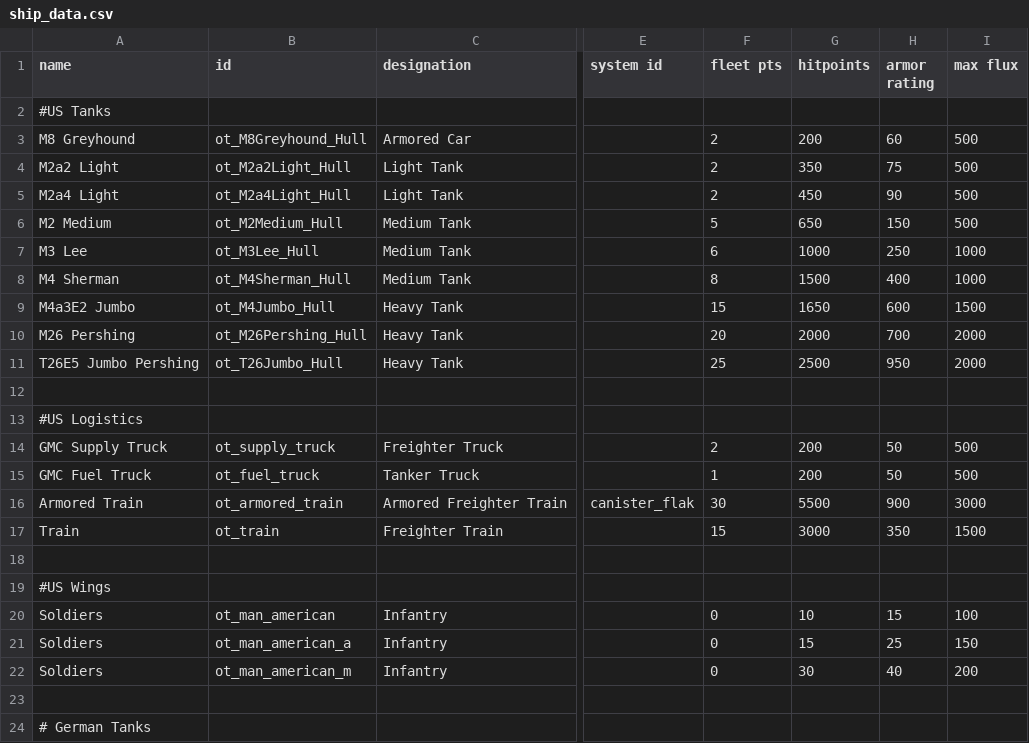
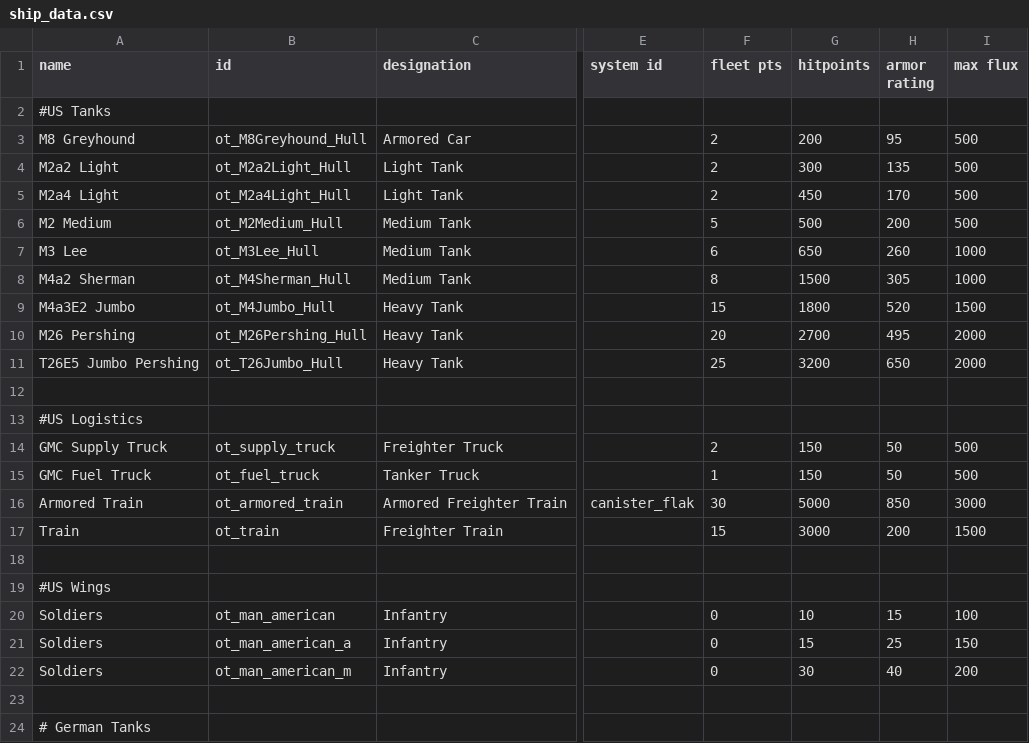
Before and after one commit to OfflcerSam/TankSector, a CSV file: data/hulls/ship_data.csv, drawn as a sheet; only a part is shown, gaps mark what is left out; the diff covers the shown part only; the diff names each change by its address in the sheet, - before the commit and + after, or states it on an @@ line.

```diff
--- a/data/hulls/ship_data.csv
+++ b/data/hulls/ship_data.csv
-H3 (armor rating): 60
+H3 (armor rating): 95
-G4 (hitpoints): 350
+G4 (hitpoints): 300
-H4 (armor rating): 75
+H4 (armor rating): 135
-H5 (armor rating): 90
+H5 (armor rating): 170
-G6 (hitpoints): 650
+G6 (hitpoints): 500
-H6 (armor rating): 150
+H6 (armor rating): 200
-G7 (hitpoints): 1000
+G7 (hitpoints): 650
-H7 (armor rating): 250
+H7 (armor rating): 260
-A8 (name): M4 Sherman
+A8 (name): M4a2 Sherman
-H8 (armor rating): 400
+H8 (armor rating): 305
-G9 (hitpoints): 1650
+G9 (hitpoints): 1800
-H9 (armor rating): 600
+H9 (armor rating): 520
-G10 (hitpoints): 2000
+G10 (hitpoints): 2700
-H10 (armor rating): 700
+H10 (armor rating): 495
-G11 (hitpoints): 2500
+G11 (hitpoints): 3200
-H11 (armor rating): 950
+H11 (armor rating): 650
-G14:G15 (hitpoints): 200
+G14:G15 (hitpoints): 150
-G16 (hitpoints): 5500
+G16 (hitpoints): 5000
-H16 (armor rating): 900
+H16 (armor rating): 850
-H17 (armor rating): 350
+H17 (armor rating): 200
```
Also changed, not shown: 43 edited cells elsewhere in this file.
